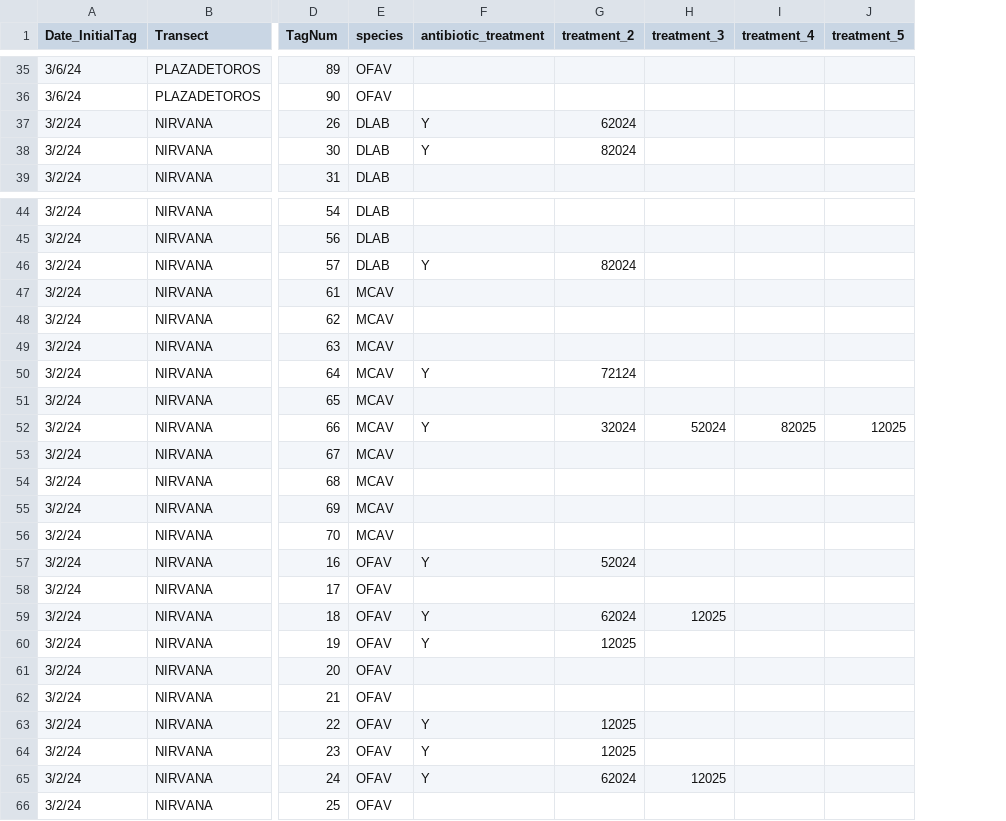
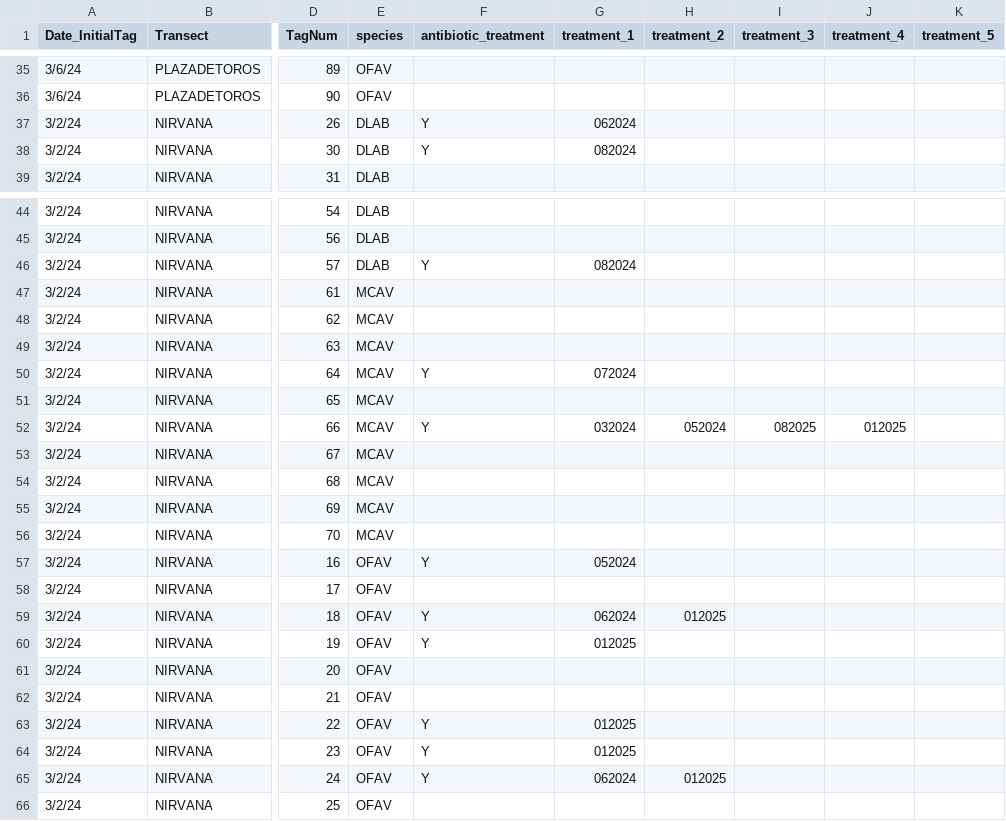
Before and after one commit to GWLab-UML/SAN_CORDAP, a CSV file: Sample_Data/SAN_Antibiotictreatment.csv, drawn as a sheet; only a part is shown, gaps mark what is left out; addresses are those after the commit; the diff covers the shown part only; the diff names each change by its address in the sheet, - before the commit and + after, or states it on an @@ line.

Commit message:
Update SAN_Antibiotictreatment.csv
changed format so that dates have leading zero. Edited error line 50 from 72124 to 072024 from initial treatment

```diff
--- a/Sample_Data/SAN_Antibiotictreatment.csv
+++ b/Sample_Data/SAN_Antibiotictreatment.csv
+column G (treatment_1), rows 37-38: 062024 | 082024; rows 46-65: 082024 |  |  |  | 072024 |  | 032024 |  |  |  |  | 052024 |  | 062024 | 012025 |  |  | 012025 | 012025 | 062024
-H37 (treatment_2): 62024
+H37 (treatment_2): (empty)
-H38 (treatment_2): 82024
+H38 (treatment_2): (empty)
-H46 (treatment_2): 82024
+H46 (treatment_2): (empty)
-H50 (treatment_2): 72124
+H50 (treatment_2): (empty)
-H52 (treatment_2): 32024
+H52 (treatment_2): 052024
-I52 (treatment_3): 52024
+I52 (treatment_3): 082025
-J52 (treatment_4): 82025
+J52 (treatment_4): 012025
-K52 (treatment_5): 12025
+K52 (treatment_5): (empty)
-H57 (treatment_2): 52024
+H57 (treatment_2): (empty)
-H59 (treatment_2): 62024
+H59 (treatment_2): 012025
-I59 (treatment_3): 12025
+I59 (treatment_3): (empty)
-H60 (treatment_2): 12025
+H60 (treatment_2): (empty)
-H63:H64 (treatment_2): 12025
+H63:H64 (treatment_2): (empty)
-H65 (treatment_2): 62024
+H65 (treatment_2): 012025
-I65 (treatment_3): 12025
+I65 (treatment_3): (empty)
```
Also changed, not shown: 23 edited cells elsewhere in this file.
